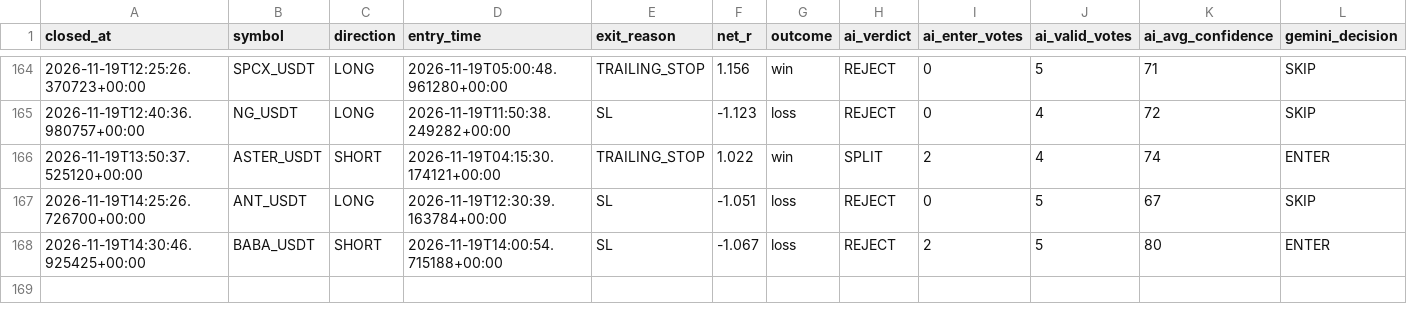
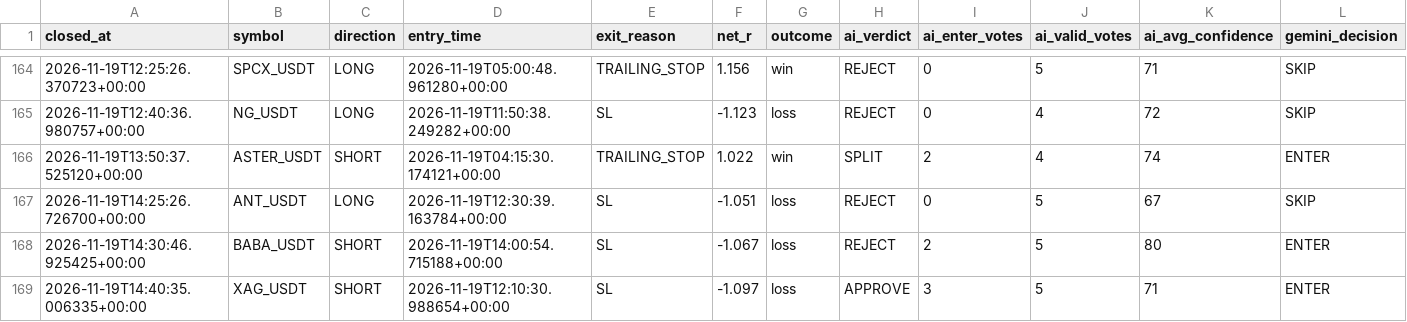
Before and after one commit to wjdtks255-lgtm/Gateio_signal, a CSV file: ai_trades.csv, drawn as a sheet; only a part is shown, gaps mark what is left out; rows hold the shown columns only; the diff names each change by its address in the sheet, - before the commit and + after, or states it on an @@ line.

```diff
--- a/ai_trades.csv
+++ b/ai_trades.csv
+row 169: 2026-11-19T14:40:35.006335+00:00 | XAG_USDT | SHORT | 2026-11-19T12:10:30.988654+00:00 | SL | -1.097 | loss | APPROVE | 3 | 5 | 71 | ENTER
```
Also changed, not shown: trades.csv, trades_audit.csv, 1 other file.
